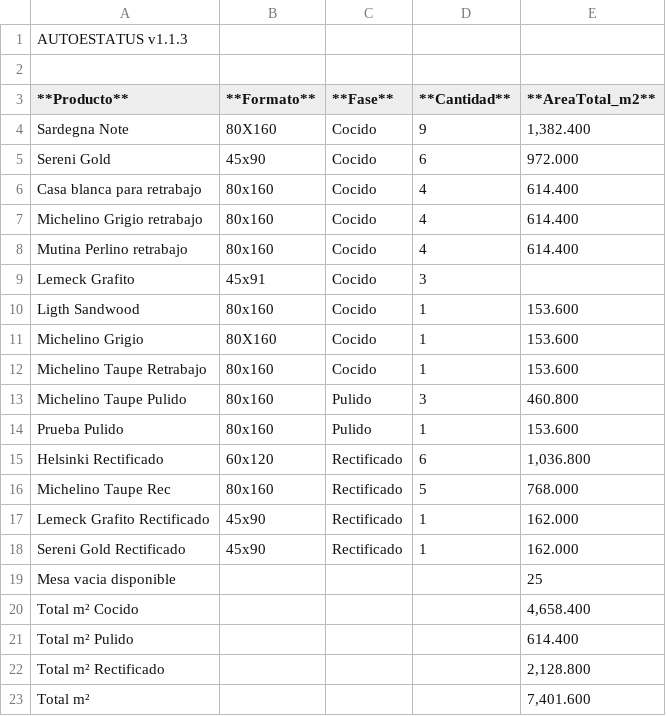
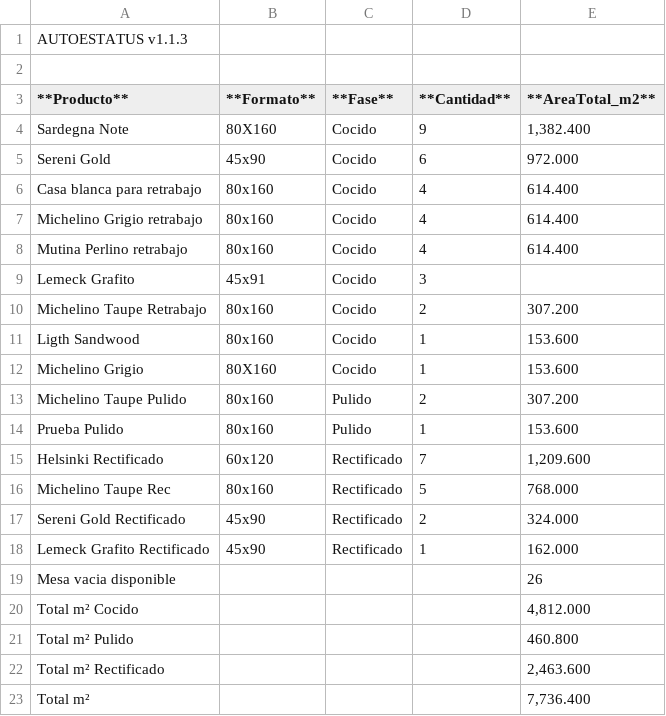
Before and after one commit to Dienicx/AUTOESTATUS, a TSV file: docs/recuento_productos.tsv, drawn as a sheet.

Commit message:
AUTOESTATUS update 2026-03-16 22:38:09

```diff
--- a/docs/recuento_productos.tsv
+++ b/docs/recuento_productos.tsv
@@ -9,15 +9,15 @@ Mutina Perlino retrabajo	80x160	Cocido	4	614.400
 Lemeck Grafito	45x91	Cocido	3	
+Michelino Taupe Retrabajo	80x160	Cocido	2	307.200
 Ligth Sandwood	80x160	Cocido	1	153.600
 Michelino Grigio	80X160	Cocido	1	153.600
-Michelino Taupe Retrabajo	80x160	Cocido	1	153.600
-Michelino Taupe Pulido	80x160	Pulido	3	460.800
+Michelino Taupe Pulido	80x160	Pulido	2	307.200
 Prueba Pulido	80x160	Pulido	1	153.600
-Helsinki Rectificado	60x120	Rectificado	6	1,036.800
+Helsinki Rectificado	60x120	Rectificado	7	1,209.600
 Michelino Taupe Rec	80x160	Rectificado	5	768.000
+Sereni Gold Rectificado	45x90	Rectificado	2	324.000
 Lemeck Grafito Rectificado	45x90	Rectificado	1	162.000
-Sereni Gold Rectificado	45x90	Rectificado	1	162.000
-Mesa vacia disponible				25
-Total m² Cocido				4,658.400
-Total m² Pulido				614.400
-Total m² Rectificado				2,128.800
-Total m²				7,401.600
+Mesa vacia disponible				26
+Total m² Cocido				4,812.000
+Total m² Pulido				460.800
+Total m² Rectificado				2,463.600
+Total m²				7,736.400
```
